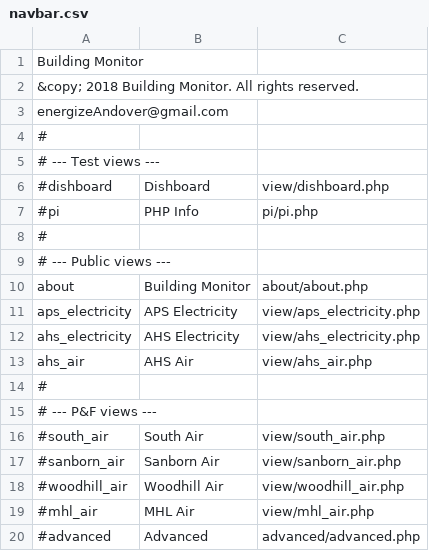
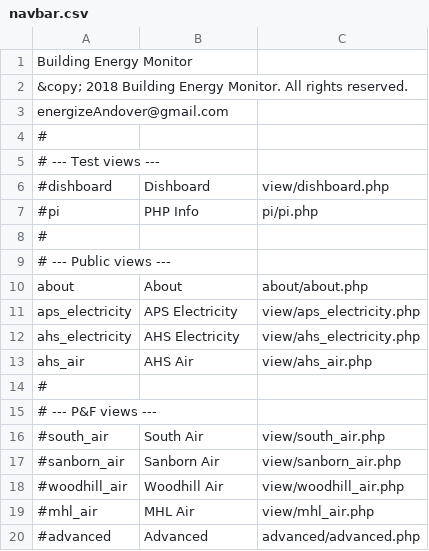
Before and after one commit to navkal/bgt, a CSV file: navbar.csv, drawn as a sheet.

Commit message:
Show title above table

```diff
--- a/navbar.csv
+++ b/navbar.csv
@@ -1,3 +1,3 @@
-Building Monitor
-&copy; 2018 Building Monitor.  All rights reserved.
+Building Energy Monitor
+&copy; 2018 Building Energy Monitor.  All rights reserved.
 energizeAndover@gmail.com
@@ -9,3 +9,3 @@ energizeAndover@gmail.com
 # --- Public views ---
-about,Building Monitor,about/about.php
+about,About,about/about.php
 aps_electricity,APS Electricity,view/aps_electricity.php
```
Also changed, not shown: 40 other files.
